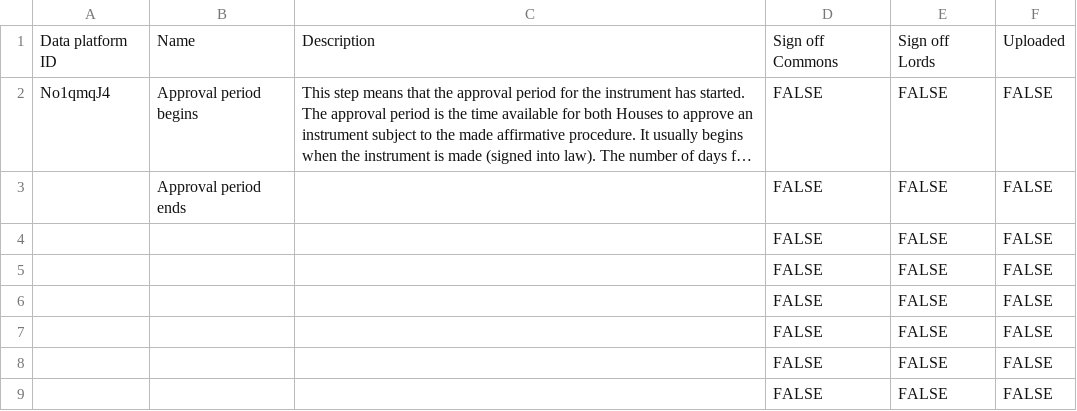
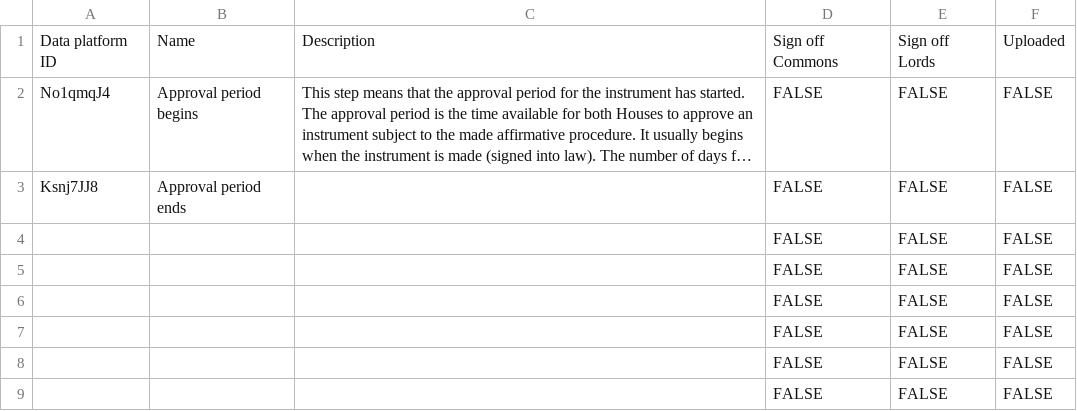
Before and after one commit to ukparliament/ontologies, a CSV file: procedure/step-descriptions/step-descriptions.csv, drawn as a sheet; only a part is shown; long unchanged cells end in …; the diff names each change by its address in the sheet, - before the commit and + after, or states it on an @@ line.

Commit message:
Added data platform id for approval period ends

```diff
--- a/procedure/step-descriptions/step-descriptions.csv
+++ b/procedure/step-descriptions/step-descriptions.csv
-A3: (empty)
+A3: Ksnj7JJ8
```
